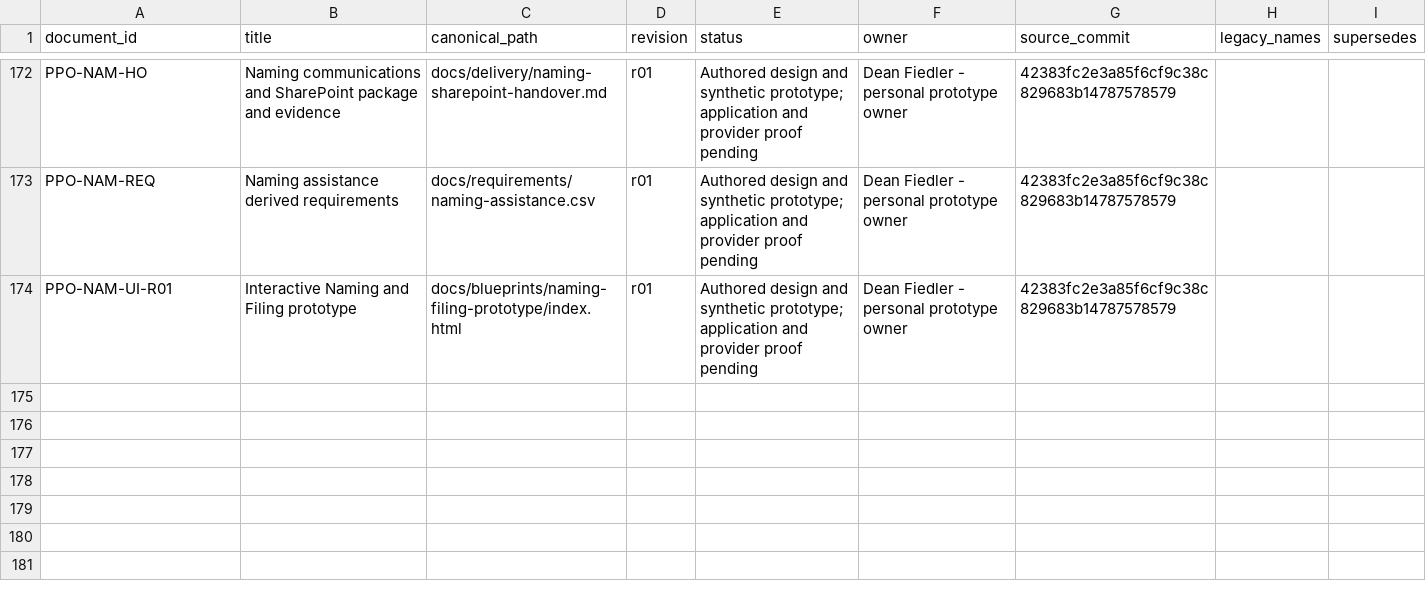
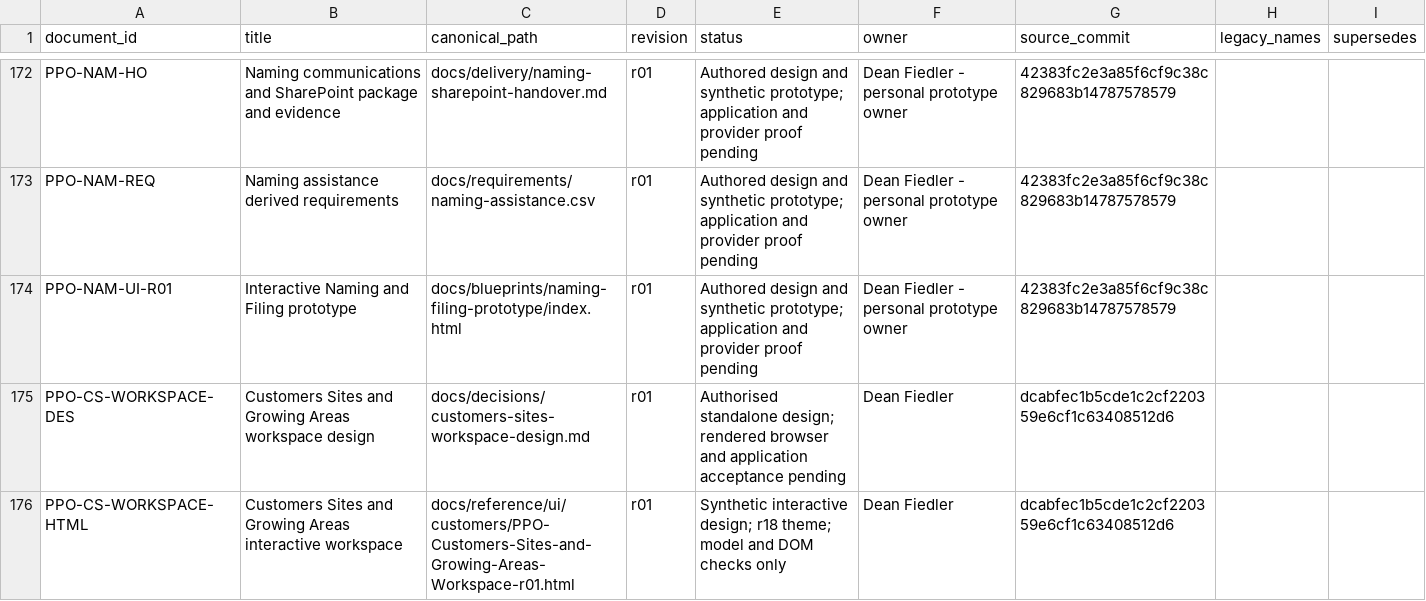
Before and after one commit to deanrfiedler-gif/powerplants-one, a CSV file: docs/standards/document-register.csv, drawn as a sheet; only a part is shown, gaps mark what is left out; the diff names each change by its address in the sheet, - before the commit and + after, or states it on an @@ line.

Commit message:
design: Customers Sites and Growing Areas workspace r01

```diff
--- a/docs/standards/document-register.csv
+++ b/docs/standards/document-register.csv
+row 175: PPO-CS-WORKSPACE-DES | Customers Sites and Growing Areas workspace design | docs/decisions/customers-sites-workspace-design.md | r01 | Authorised standalone design; rendered browser and application acceptance pending | Dean Fiedler | dcabfec1b5cde1c2cf220359e6cf1c63408512d6
+row 176: PPO-CS-WORKSPACE-HTML | Customers Sites and Growing Areas interactive workspace | docs/reference/ui/customers/PPO-Customers-Sites-and-Growing-Areas-Workspace-r01.html | r01 | Synthetic interactive design; r18 theme; model and DOM checks only | Dean Fiedler | dcabfec1b5cde1c2cf220359e6cf1c63408512d6
```
Also changed, not shown: 6 other files.
